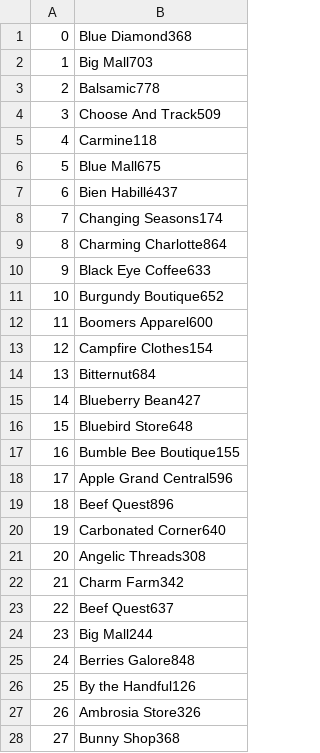
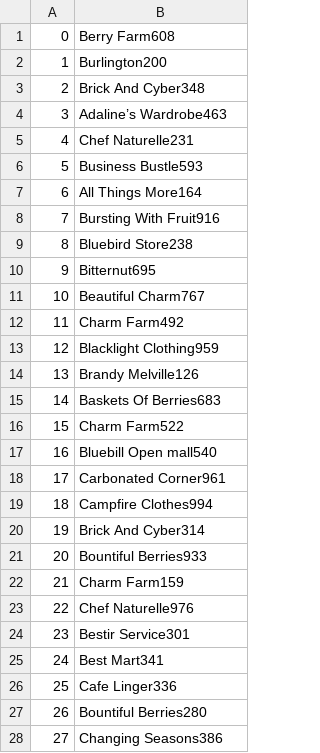
Before and after one commit to kade0216/Mini-Amazon-CS-316, a CSV file: db/data/Seller.csv, drawn as a sheet; only a part is shown; the diff covers the shown part only.

```diff
--- a/db/data/Seller.csv
+++ b/db/data/Seller.csv
@@ -1,28 +1,28 @@
-0,Blue Diamond368
-1,Big Mall703
-2,Balsamic778
-3,Choose And Track509
-4,Carmine118
-5,Blue Mall675
-6,Bien Habillé437
-7,Changing Seasons174
-8,Charming Charlotte864
-9,Black Eye Coffee633
-10,Burgundy Boutique652
-11,Boomers Apparel600
-12,Campfire Clothes154
-13,Bitternut684
-14,Blueberry Bean427
-15,Bluebird Store648
-16,Bumble Bee Boutique155
-17,Apple Grand Central596
-18,Beef Quest896
-19,Carbonated Corner640
-20,Angelic Threads308
-21,Charm Farm342
-22,Beef Quest637
-23,Big Mall244
-24,Berries Galore848
-25,By the Handful126
-26,Ambrosia Store326
-27,Bunny Shop368
+0,Berry Farm608
+1,Burlington200
+2,Brick And Cyber348
+3,Adaline’s Wardrobe463
+4,Chef Naturelle231
+5,Business Bustle593
+6,All Things More164
+7,Bursting With Fruit916
+8,Bluebird Store238
+9,Bitternut695
+10,Beautiful Charm767
+11,Charm Farm492
+12,Blacklight Clothing959
+13,Brandy Melville126
+14,Baskets Of Berries683
+15,Charm Farm522
+16,Bluebill Open mall540
+17,Carbonated Corner961
+18,Campfire Clothes994
+19,Brick And Cyber314
+20,Bountiful Berries933
+21,Charm Farm159
+22,Chef Naturelle976
+23,Bestir Service301
+24,Best Mart341
+25,Cafe Linger336
+26,Bountiful Berries280
+27,Changing Seasons386
```
Also changed, not shown: 172 edited cells elsewhere in this file, db/data/Product.csv, db/data/Selling.csv, 17 other files.
